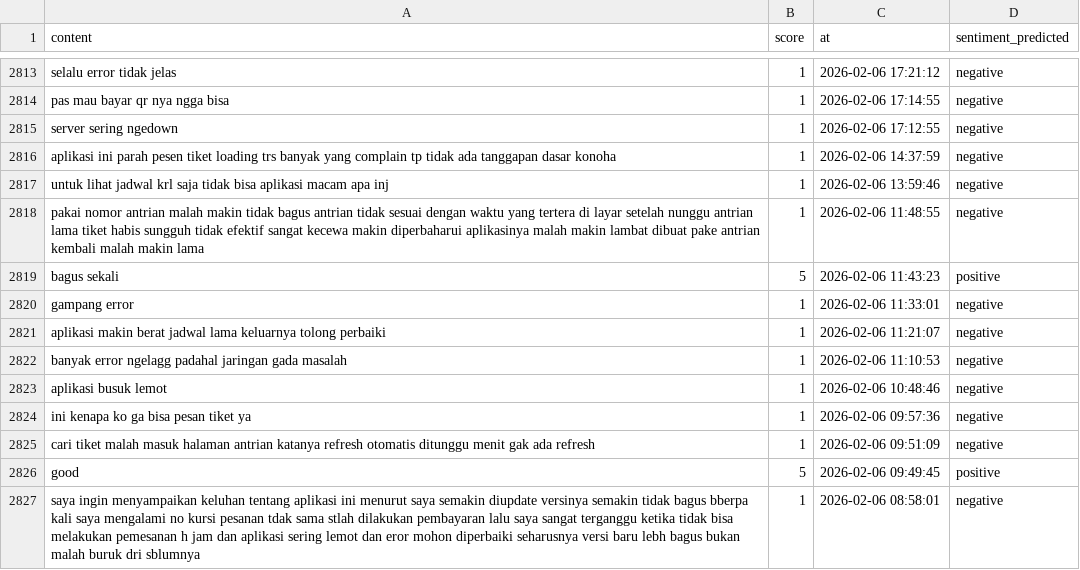
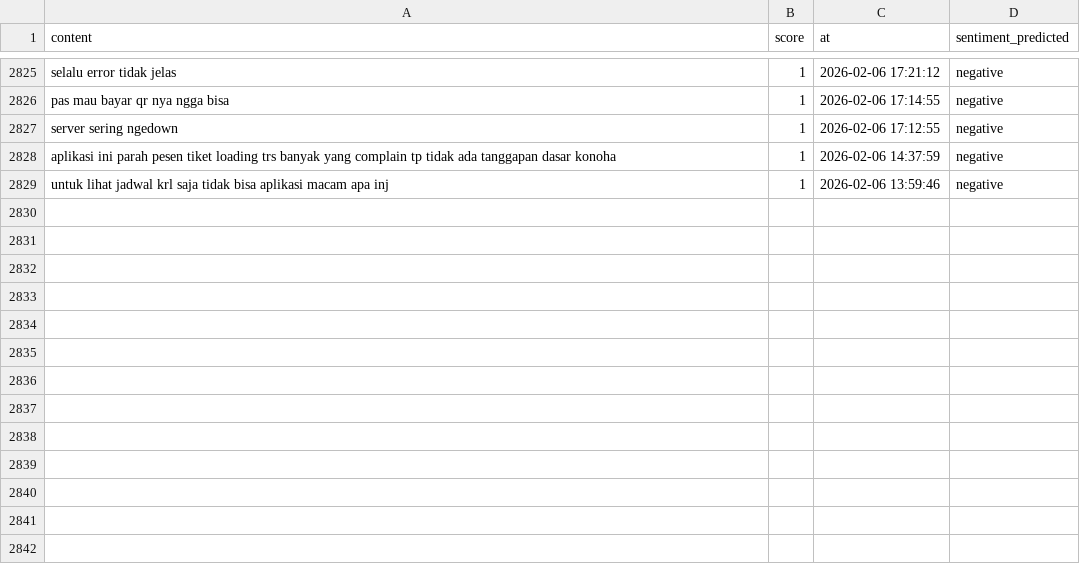
Before and after one commit to muzakky03/ambil_ulasan_kai, a CSV file: data/ulasan_kai.csv, drawn as a sheet; only a part is shown, gaps mark what is left out; the diff covers the shown part only.

```diff
--- a/data/ulasan_kai.csv
+++ b/data/ulasan_kai.csv
@@ -2817,11 +2829 @@ aplikasi ini parah pesen tiket loading trs banyak yang complain tp tidak ada tan
 untuk lihat jadwal krl saja tidak bisa aplikasi macam apa inj,1,2026-02-06 13:59:46,negative
-pakai nomor antrian malah makin tidak bagus antrian tidak sesuai dengan waktu yang tertera di layar setelah nunggu antrian lama tiket habis sungguh tidak efektif sangat kecewa makin diperbaharui aplikasinya malah makin lambat dibuat pake antrian kembali malah makin lama,1,2026-02-06 11:48:55,negative
-bagus sekali,5,2026-02-06 11:43:23,positive
-gampang error,1,2026-02-06 11:33:01,negative
-aplikasi makin berat jadwal lama keluarnya tolong perbaiki,1,2026-02-06 11:21:07,negative
-banyak error ngelagg padahal jaringan gada masalah,1,2026-02-06 11:10:53,negative
-aplikasi busuk lemot,1,2026-02-06 10:48:46,negative
-ini kenapa ko ga bisa pesan tiket ya,1,2026-02-06 09:57:36,negative
-cari tiket malah masuk halaman antrian katanya refresh otomatis ditunggu menit gak ada refresh,1,2026-02-06 09:51:09,negative
-good,5,2026-02-06 09:49:45,positive
-saya ingin menyampaikan keluhan tentang aplikasi ini menurut saya semakin diupdate versinya semakin tidak bagus bberpa kali saya mengalami no kursi pesanan tdak sama stlah dilakukan pembayaran lalu saya sangat terganggu ketika tidak bisa melakukan pemesanan h jam dan aplikasi sering lemot dan eror mohon diperbaiki seharusnya versi baru lebh bagus bukan malah buruk dri sblumnya,1,2026-02-06 08:58:01,negative
```
Also changed, not shown: 16 added rows, 4 removed rows and 2 edited cells elsewhere in this file.
